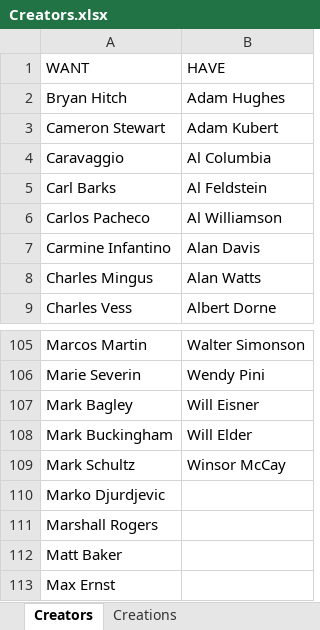
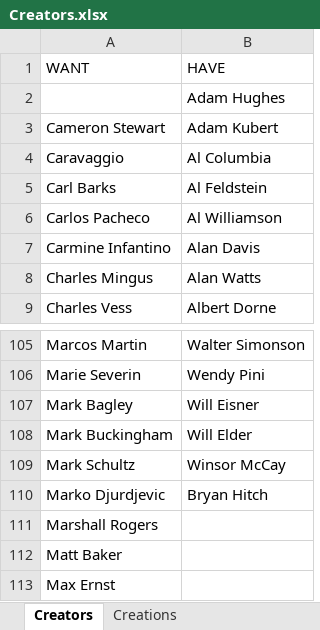
Before and after one commit to blzimg/blzimg.github.io, an Excel workbook: Creators.xlsx, sheet Creators, drawn as a sheet; only a part is shown, gaps mark what is left out; values as stored, in another font and other column widths than the file's, no borders; the diff names each change by its address in the sheet, - before the commit and + after, or states it on an @@ line.

Commit message:
BryanHitch

```diff
--- a/Creators.xlsx (sheet Creators)
+++ b/Creators.xlsx (sheet Creators)
-A2 (WANT): Bryan Hitch
+A2 (WANT): (empty)
-B110 (HAVE): (empty)
+B110 (HAVE): Bryan Hitch
```
Also changed, not shown: 8 other files.
